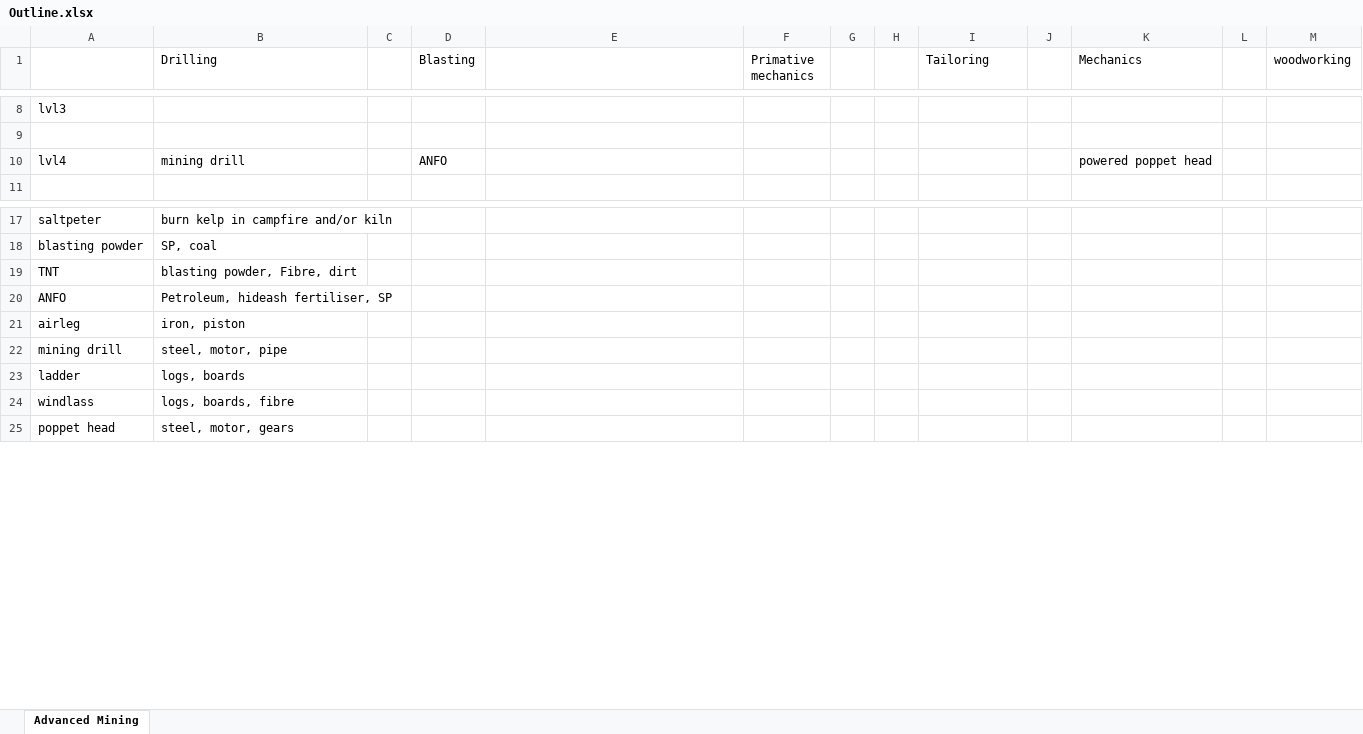
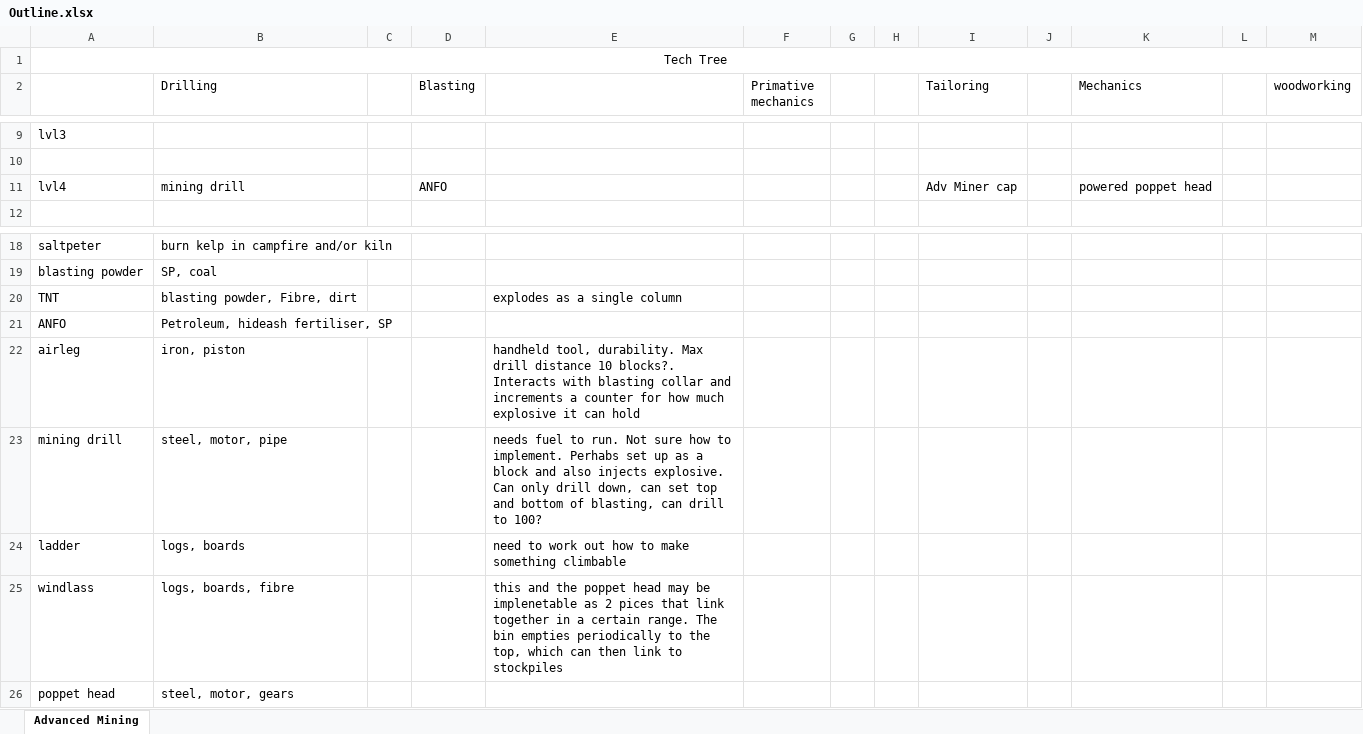
Before and after one commit to valheran/VEcoMods, an Excel workbook: Outline.xlsx, sheet Advanced Mining, drawn as a sheet; only a part is shown, gaps mark what is left out; values as stored, in another font and other column widths than the file's, no borders; addresses are those after the commit; the diff names each change by its address in the sheet, - before the commit and + after, or states it on an @@ line.

```diff
--- a/Outline.xlsx (sheet Advanced Mining)
+++ b/Outline.xlsx (sheet Advanced Mining)
+row 1: Tech Tree
-I11 (Tailoring): (empty)
+I11 (Tailoring): Adv Miner cap
-E20: (empty)
+E20: explodes as a single column
-E22: (empty)
+E22: handheld tool, durability. Max drill distance 10 blocks?. Interacts with blasting collar and increments a counter for how much explosive it can hold
-E23: (empty)
+E23: needs fuel to run. Not sure how to implement. Perhabs set up as a block and also injects explosive. Can only drill down, can set top and bottom of blasting, can drill to 100?
-E24: (empty)
+E24: need to work out how to make something climbable
-E25: (empty)
+E25: this and the poppet head may be implenetable as 2 pices that link together in a certain range. The bin empties periodically to the top, which can then link to stockpiles
```
Also changed, not shown: 1 other file.
